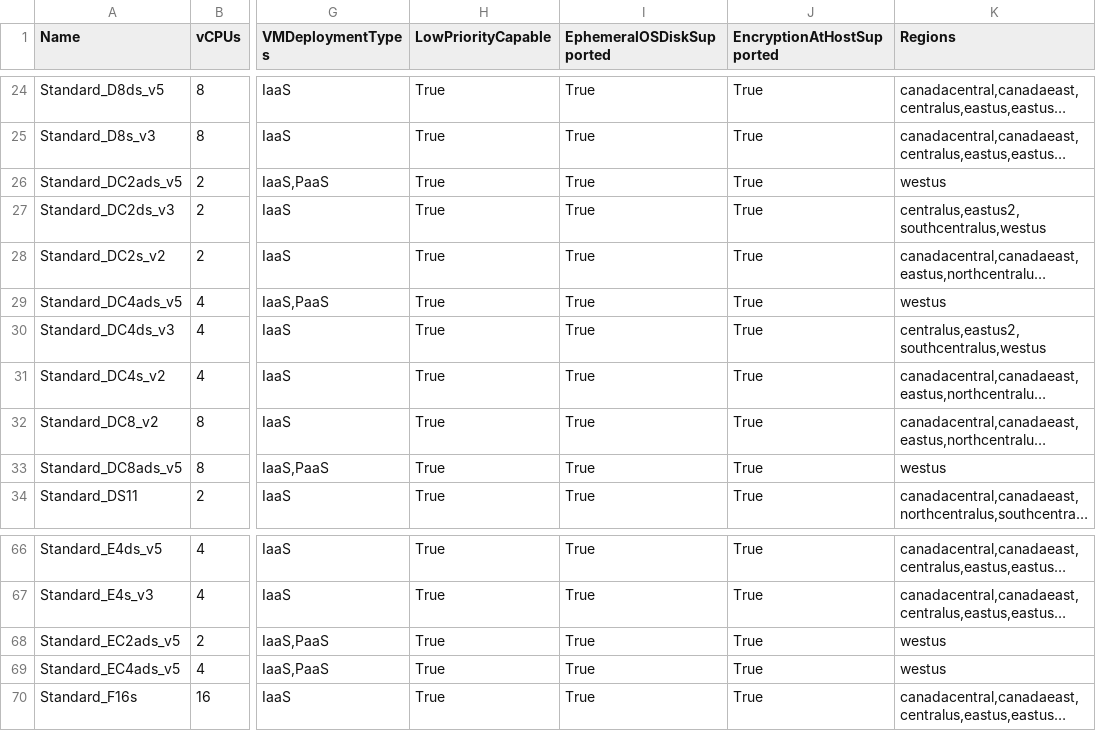
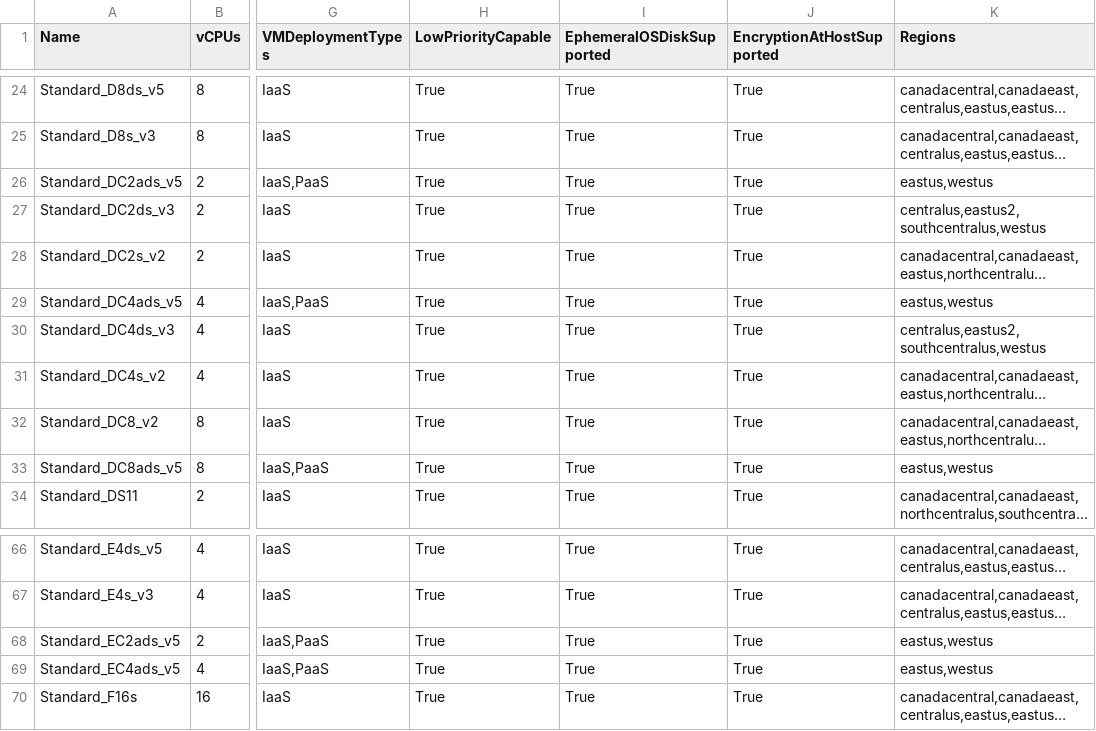
Before and after one commit to joelverhagen/data-az-spot-vms, a CSV file: vm-skus.csv, drawn as a sheet; only a part is shown, gaps mark what is left out; long unchanged cells end in …; the diff names each change by its address in the sheet, - before the commit and + after, or states it on an @@ line.

```diff
--- a/vm-skus.csv
+++ b/vm-skus.csv
-K26 (Regions): westus
+K26 (Regions): eastus,westus
-K29 (Regions): westus
+K29 (Regions): eastus,westus
-K33 (Regions): westus
+K33 (Regions): eastus,westus
-K68:K69 (Regions): westus
+K68:K69 (Regions): eastus,westus
```
Also changed, not shown: 1 other file.
